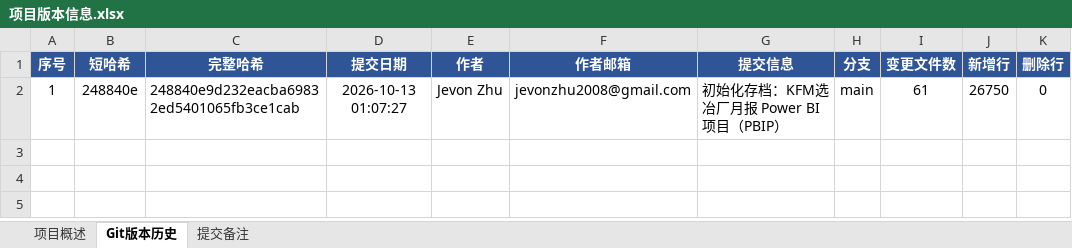
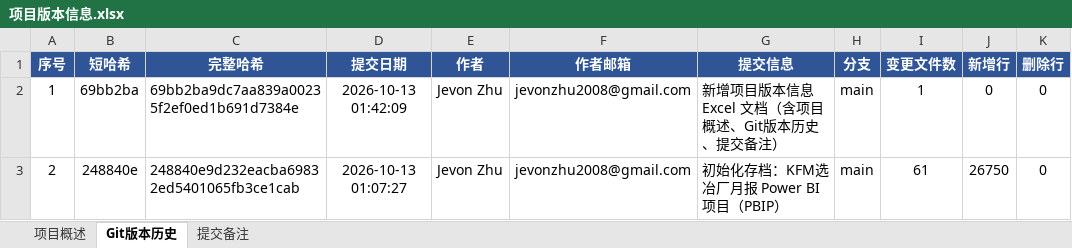
Before and after one commit to jevonzhu2008-star/CMOC, an Excel workbook: 项目版本信息.xlsx, sheet Git版本历史, drawn as a sheet; values as stored, in another font and other column widths than the file's, no borders; addresses are those after the commit; the diff names each change by its address in the sheet, - before the commit and + after, or states it on an @@ line.

```diff
--- a/项目版本信息.xlsx (sheet Git版本历史)
+++ b/项目版本信息.xlsx (sheet Git版本历史)
+row 2: 1 | 69bb2ba | 69bb2ba9dc7aa839a00235f2ef0ed1b691d7384e | 2026-10-13 01:42:09 | Jevon Zhu | jevonzhu2008@gmail.com | 新增项目版本信息 Excel 文档（含项目概述、Git版本历史、提交备注） | main | 1 | 0 | 0
-A3 (序号): 1
+A3 (序号): 2
```
Also changed, not shown: sheet 项目概述, sheet 提交备注, 34 other files.
